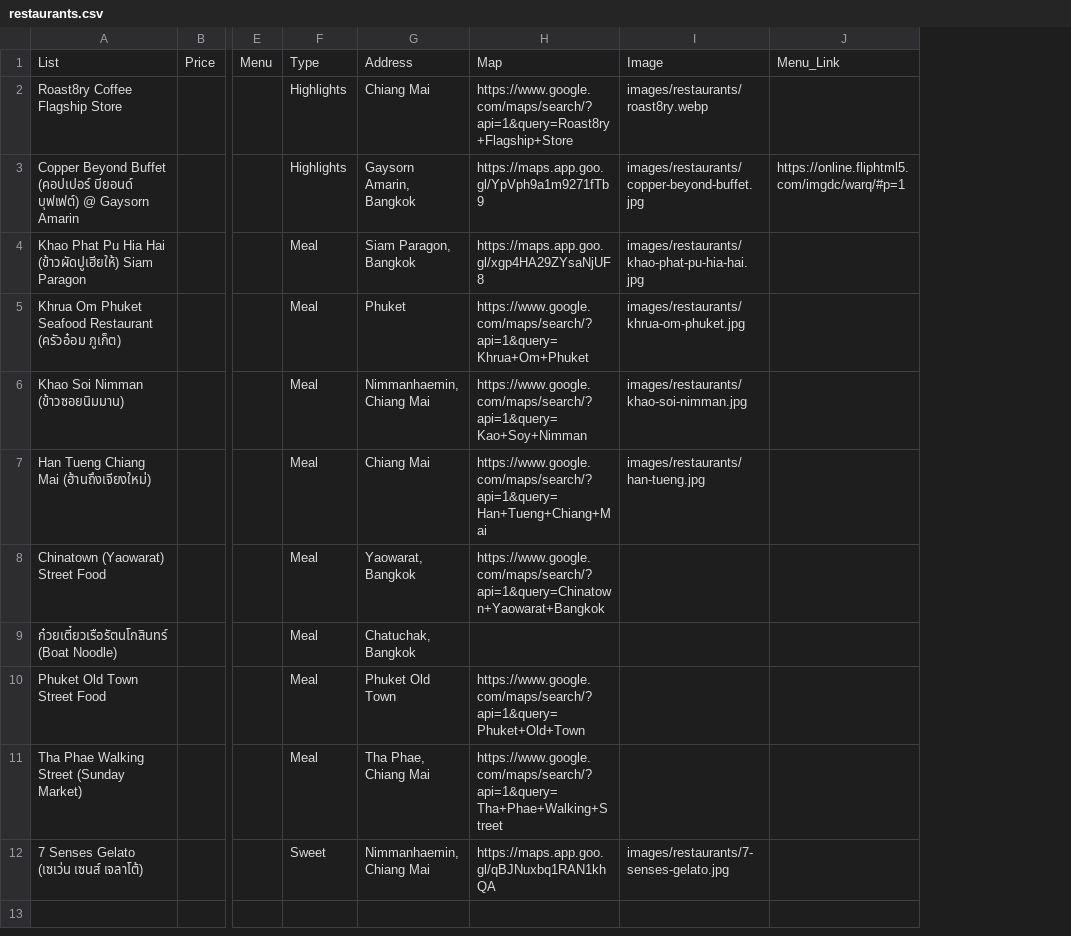
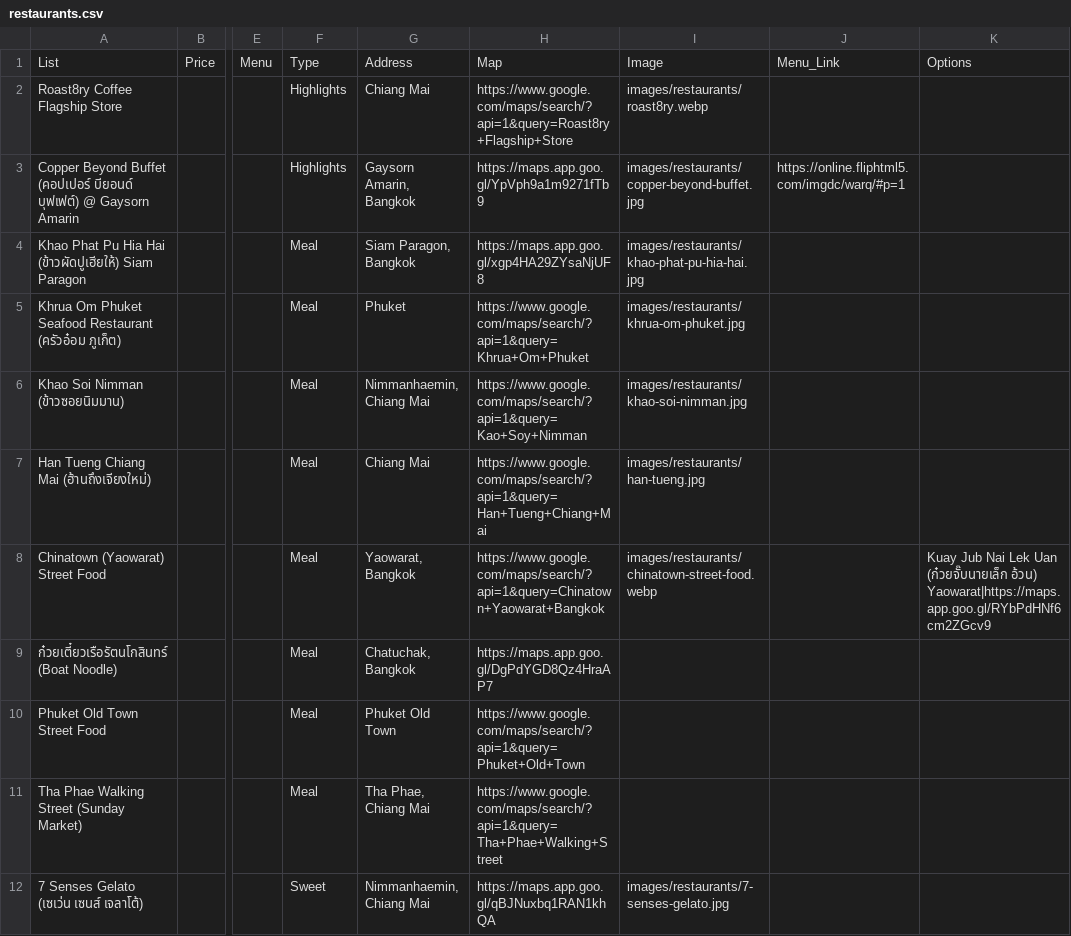
Before and after one commit to asamaliammukda-ux/thailand2026, a CSV file: data/restaurants.csv, drawn as a sheet; only a part is shown, gaps mark what is left out; the diff names each change by its address in the sheet, - before the commit and + after, or states it on an @@ line.

```diff
--- a/data/restaurants.csv
+++ b/data/restaurants.csv
+column K, rows 1-8: Options |  |  |  |  |  |  | Kuay Jub Nai Lek Uan (ก๋วยจั๊บนายเล็ก อ้วน) Yaowarat|https://maps.app.goo.gl/RYbPdHNf6cm2ZGcv9
-I8: (empty)
+I8: images/restaurants/chinatown-street-food.webp
-H9: (empty)
+H9: https://maps.app.goo.gl/DgPdYGD8Qz4HraAP7
```
Also changed, not shown: 4 other files.
